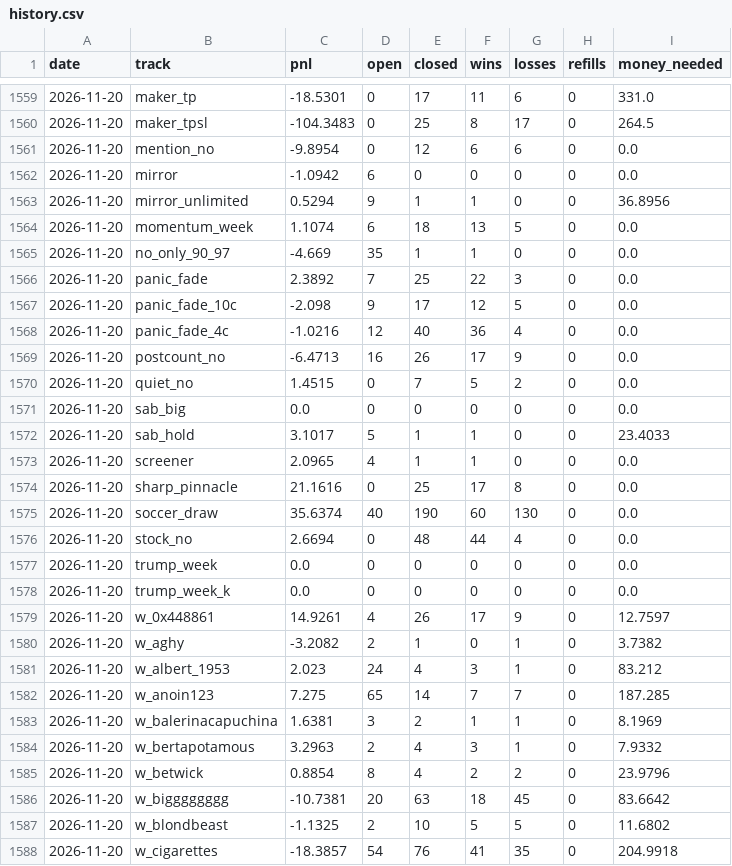
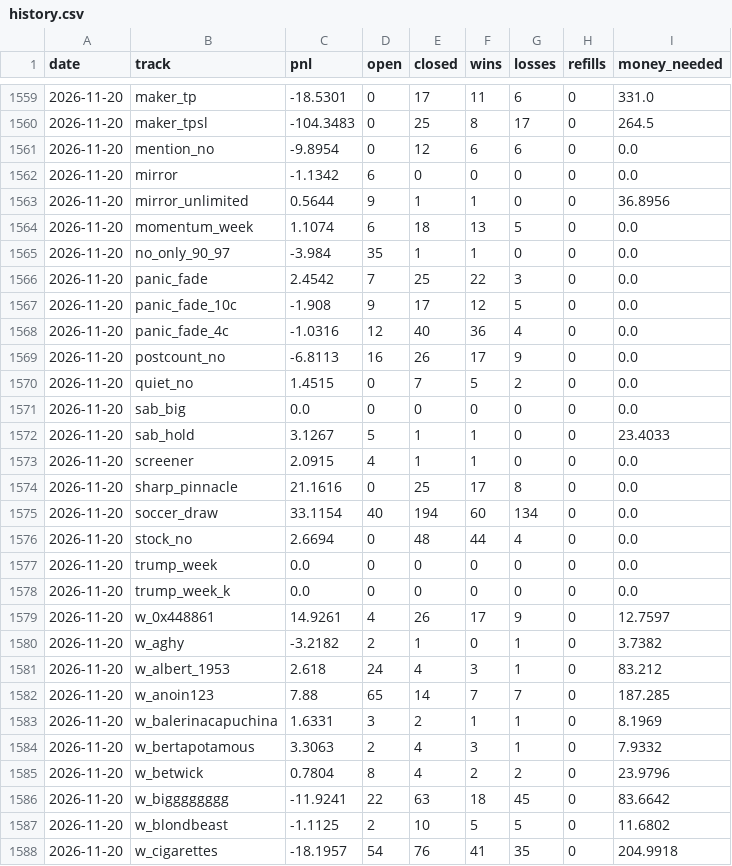
Before and after one commit to palsk1/poly-paper-bot, a CSV file: state/history.csv, drawn as a sheet; only a part is shown, gaps mark what is left out; the diff covers the shown part only.

```diff
--- a/state/history.csv
+++ b/state/history.csv
@@ -1561,16 +1561,16 @@ date,track,pnl,open,closed,wins,losses,refills,money_needed
 2026-11-20,mention_no,-9.8954,0,12,6,6,0,0.0
-2026-11-20,mirror,-1.0942,6,0,0,0,0,0.0
-2026-11-20,mirror_unlimited,0.5294,9,1,1,0,0,36.8956
+2026-11-20,mirror,-1.1342,6,0,0,0,0,0.0
+2026-11-20,mirror_unlimited,0.5644,9,1,1,0,0,36.8956
 2026-11-20,momentum_week,1.1074,6,18,13,5,0,0.0
-2026-11-20,no_only_90_97,-4.669,35,1,1,0,0,0.0
-2026-11-20,panic_fade,2.3892,7,25,22,3,0,0.0
-2026-11-20,panic_fade_10c,-2.098,9,17,12,5,0,0.0
-2026-11-20,panic_fade_4c,-1.0216,12,40,36,4,0,0.0
-2026-11-20,postcount_no,-6.4713,16,26,17,9,0,0.0
+2026-11-20,no_only_90_97,-3.984,35,1,1,0,0,0.0
+2026-11-20,panic_fade,2.4542,7,25,22,3,0,0.0
+2026-11-20,panic_fade_10c,-1.908,9,17,12,5,0,0.0
+2026-11-20,panic_fade_4c,-1.0316,12,40,36,4,0,0.0
+2026-11-20,postcount_no,-6.8113,16,26,17,9,0,0.0
 2026-11-20,quiet_no,1.4515,0,7,5,2,0,0.0
 2026-11-20,sab_big,0.0,0,0,0,0,0,0.0
-2026-11-20,sab_hold,3.1017,5,1,1,0,0,23.4033
-2026-11-20,screener,2.0965,4,1,1,0,0,0.0
+2026-11-20,sab_hold,3.1267,5,1,1,0,0,23.4033
+2026-11-20,screener,2.0915,4,1,1,0,0,0.0
 2026-11-20,sharp_pinnacle,21.1616,0,25,17,8,0,0.0
-2026-11-20,soccer_draw,35.6374,40,190,60,130,0,0.0
+2026-11-20,soccer_draw,33.1154,40,194,60,134,0,0.0
 2026-11-20,stock_no,2.6694,0,48,44,4,0,0.0
@@ -1579,10 +1579,10 @@ date,track,pnl,open,closed,wins,losses,refills,money_needed
 2026-11-20,w_0x448861,14.9261,4,26,17,9,0,12.7597
-2026-11-20,w_aghy,-3.2082,2,1,0,1,0,3.7382
-2026-11-20,w_albert_1953,2.023,24,4,3,1,0,83.212
-2026-11-20,w_anoin123,7.275,65,14,7,7,0,187.285
-2026-11-20,w_balerinacapuchina,1.6381,3,2,1,1,0,8.1969
-2026-11-20,w_bertapotamous,3.2963,2,4,3,1,0,7.9332
-2026-11-20,w_betwick,0.8854,8,4,2,2,0,23.9796
-2026-11-20,w_bigggggggg,-10.7381,20,63,18,45,0,83.6642
-2026-11-20,w_blondbeast,-1.1325,2,10,5,5,0,11.6802
-2026-11-20,w_cigarettes,-18.3857,54,76,41,35,0,204.9918
+2026-11-20,w_aghy,-3.2182,2,1,0,1,0,3.7382
+2026-11-20,w_albert_1953,2.618,24,4,3,1,0,83.212
+2026-11-20,w_anoin123,7.88,65,14,7,7,0,187.285
+2026-11-20,w_balerinacapuchina,1.6331,3,2,1,1,0,8.1969
+2026-11-20,w_bertapotamous,3.3063,2,4,3,1,0,7.9332
+2026-11-20,w_betwick,0.7804,8,4,2,2,0,23.9796
+2026-11-20,w_bigggggggg,-11.9241,22,63,18,45,0,83.6642
+2026-11-20,w_blondbeast,-1.1125,2,10,5,5,0,11.6802
+2026-11-20,w_cigarettes,-18.1957,54,76,41,35,0,204.9918
```
Also changed, not shown: 117 edited cells elsewhere in this file, 10 other files.
